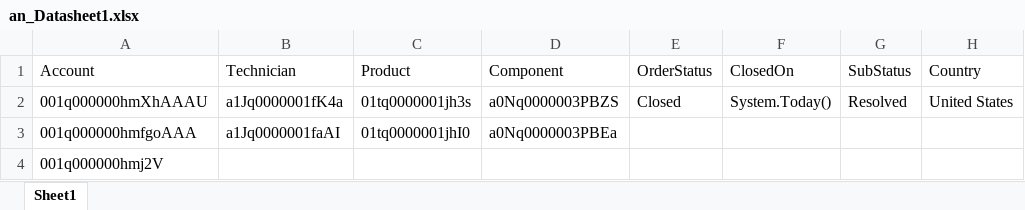
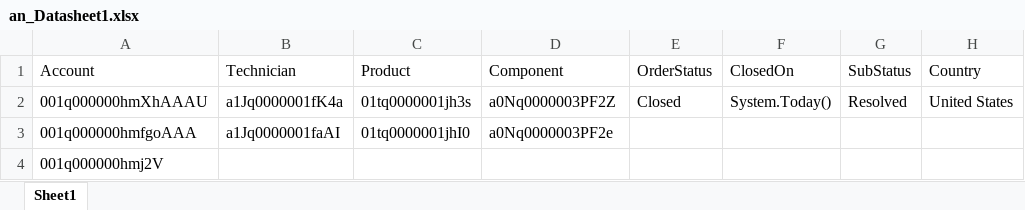
Before and after one commit to AbdulSvmx/Sahi_Project_Lightning, an Excel workbook: svmx/test_lab/test_cases/analytics/an_excleData/an_Datasheet1.xlsx, sheet Sheet1, drawn as a sheet; only a part is shown; values as stored, in another font and other column widths than the file's, no borders; the diff names each change by its address in the sheet, - before the commit and + after, or states it on an @@ line.

Commit message:
Adding some changes to the test-cases
Adding some changes to the test-cases.

```diff
--- a/svmx/test_lab/test_cases/analytics/an_excleData/an_Datasheet1.xlsx (sheet Sheet1)
+++ b/svmx/test_lab/test_cases/analytics/an_excleData/an_Datasheet1.xlsx (sheet Sheet1)
-D2 (Component): a0Nq0000003PBZS
+D2 (Component): a0Nq0000003PF2Z
-D3 (Component): a0Nq0000003PBEa
+D3 (Component): a0Nq0000003PF2e
```
